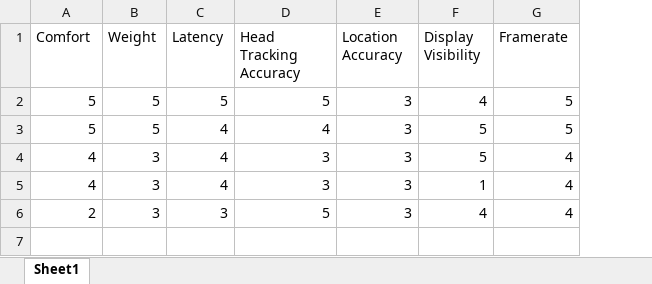
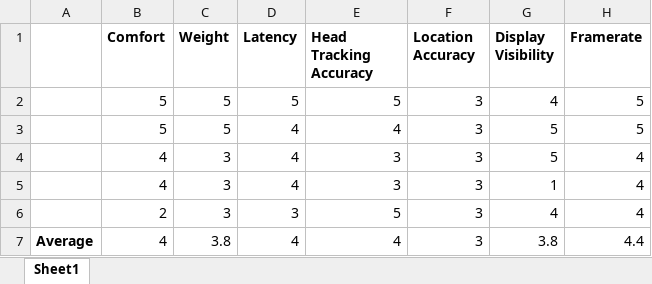
Before and after one commit to snowpuppy/augreality, an Excel workbook: doc/FinalSubmission/Survey Responses.xlsx, sheet Sheet1, drawn as a sheet; values as stored, in another font and other column widths than the file's, no borders; addresses are those after the commit; the diff names each change by its address in the sheet, - before the commit and + after, or states it on an @@ line.

Commit message:
survey response appendix and writeup updated

```diff
--- a/doc/FinalSubmission/Survey Responses.xlsx (sheet Sheet1)
+++ b/doc/FinalSubmission/Survey Responses.xlsx (sheet Sheet1)
+column A, empty
-B1:H1 bold: off
+B1:H1 bold: on
+row 7: Average | 4 | 3.8 | 4 | 4 | 3 | 3.8 | 4.4
```
Also changed, not shown: 1 other file.
